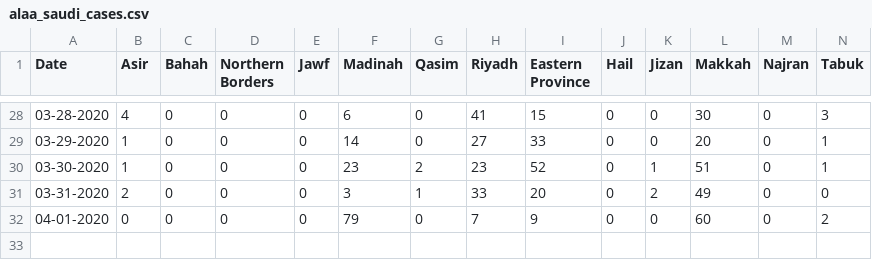
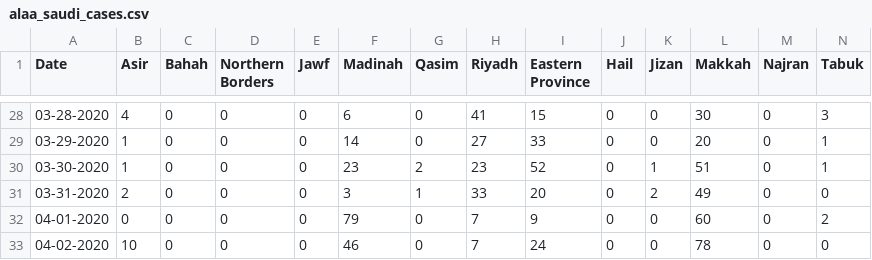
Before and after one commit to alahmeda/COVID-19, a CSV file: alaa_saudi_cases.csv, drawn as a sheet; only a part is shown, gaps mark what is left out.

Commit message:
Update alaa_saudi_cases.csv

```diff
--- a/alaa_saudi_cases.csv
+++ b/alaa_saudi_cases.csv
@@ -32 +32,2 @@
 04-01-2020,0,0,0,0,79,0,7,9,0,0,60,0,2
+04-02-2020,10,0,0,0,46,0,7,24,0,0,78,0,0
```
